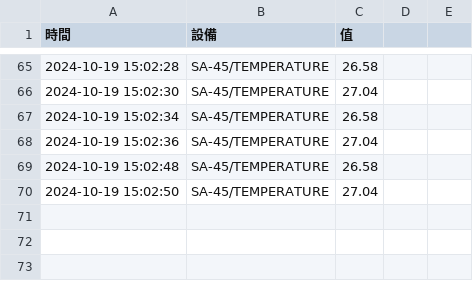
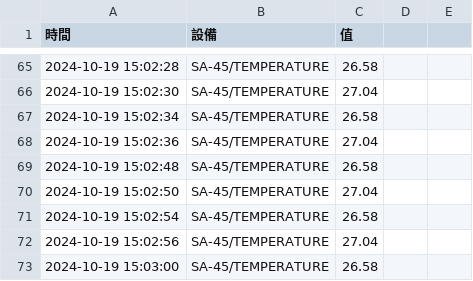
Before and after one commit to 2021yuchen/python_pico_w, a CSV file: lesson15/computer/data/2024-10-19.csv, drawn as a sheet; only a part is shown, gaps mark what is left out; the diff names each change by its address in the sheet, - before the commit and + after, or states it on an @@ line.

Commit message:
modify

```diff
--- a/lesson15/computer/data/2024-10-19.csv
+++ b/lesson15/computer/data/2024-10-19.csv
+row 71: 2024-10-19 15:02:54 | SA-45/TEMPERATURE | 26.58
+row 72: 2024-10-19 15:02:56 | SA-45/TEMPERATURE | 27.04
+row 73: 2024-10-19 15:03:00 | SA-45/TEMPERATURE | 26.58
```
